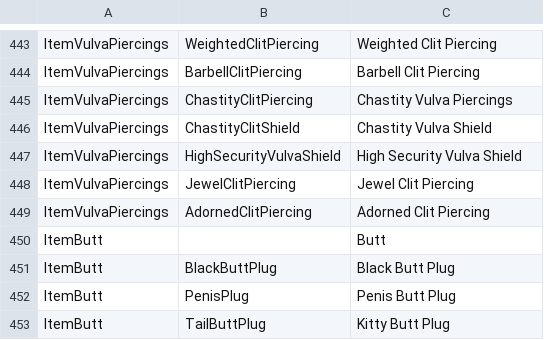
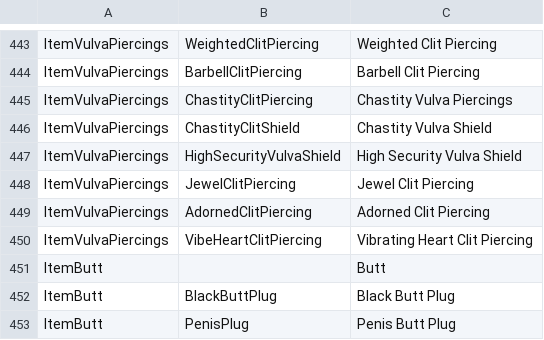
Before and after one commit to FeuertinKira/Bondage-College, a CSV file: BondageClub/Assets/Female3DCG/Female3DCG.csv, drawn as a sheet; only a part is shown, gaps mark what is left out; the shorter side is filled out with more unchanged rows; the diff names each change by its address in the sheet, - before the commit and + after, or states it on an @@ line.

```diff
--- a/BondageClub/Assets/Female3DCG/Female3DCG.csv
+++ b/BondageClub/Assets/Female3DCG/Female3DCG.csv
+row 450: ItemVulvaPiercings | VibeHeartClitPiercing | Vibrating Heart Clit Piercing
```
Also changed, not shown: BondageClub/Screens/Character/Player/Dialog_Player.csv, 19 other files.
